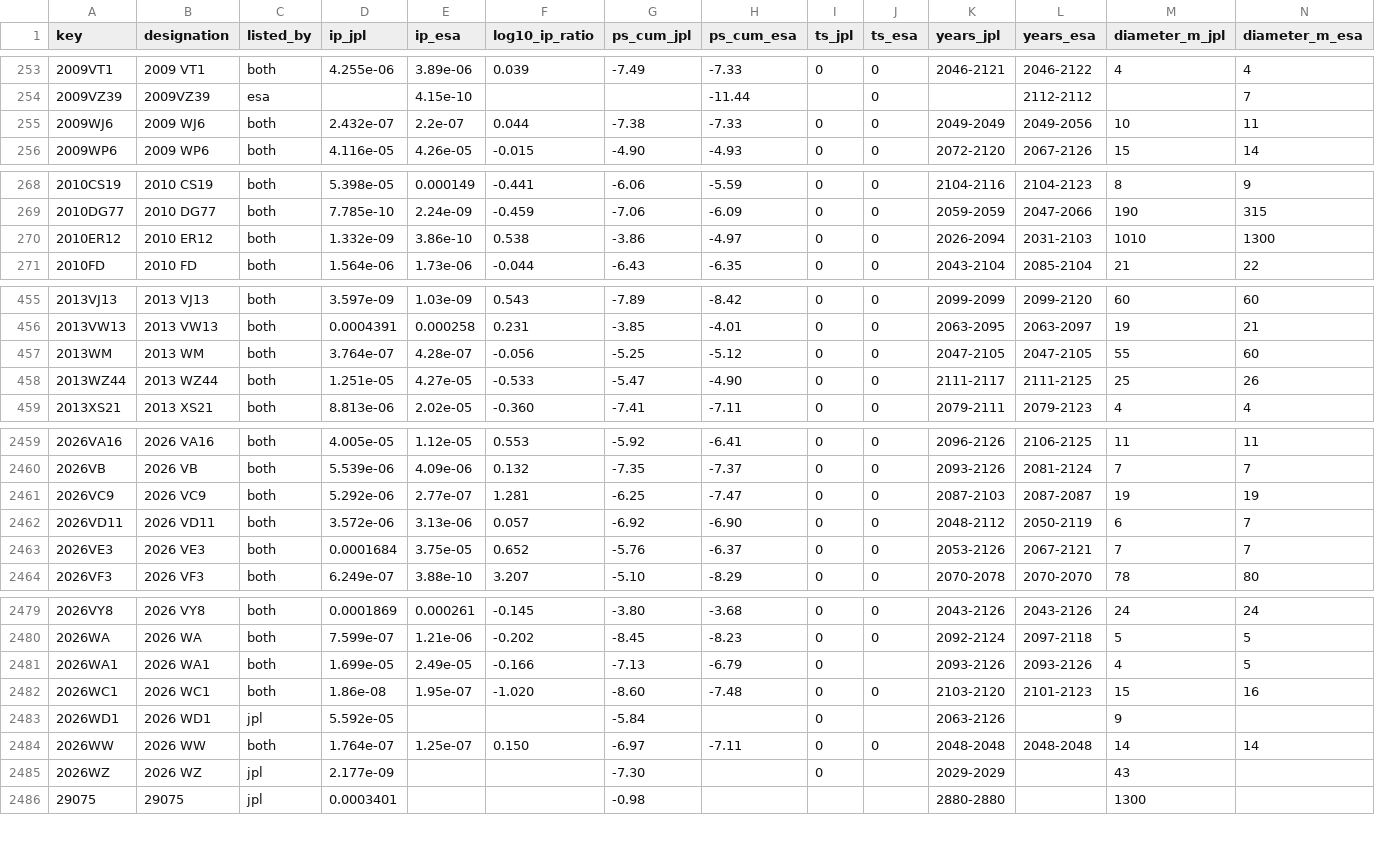
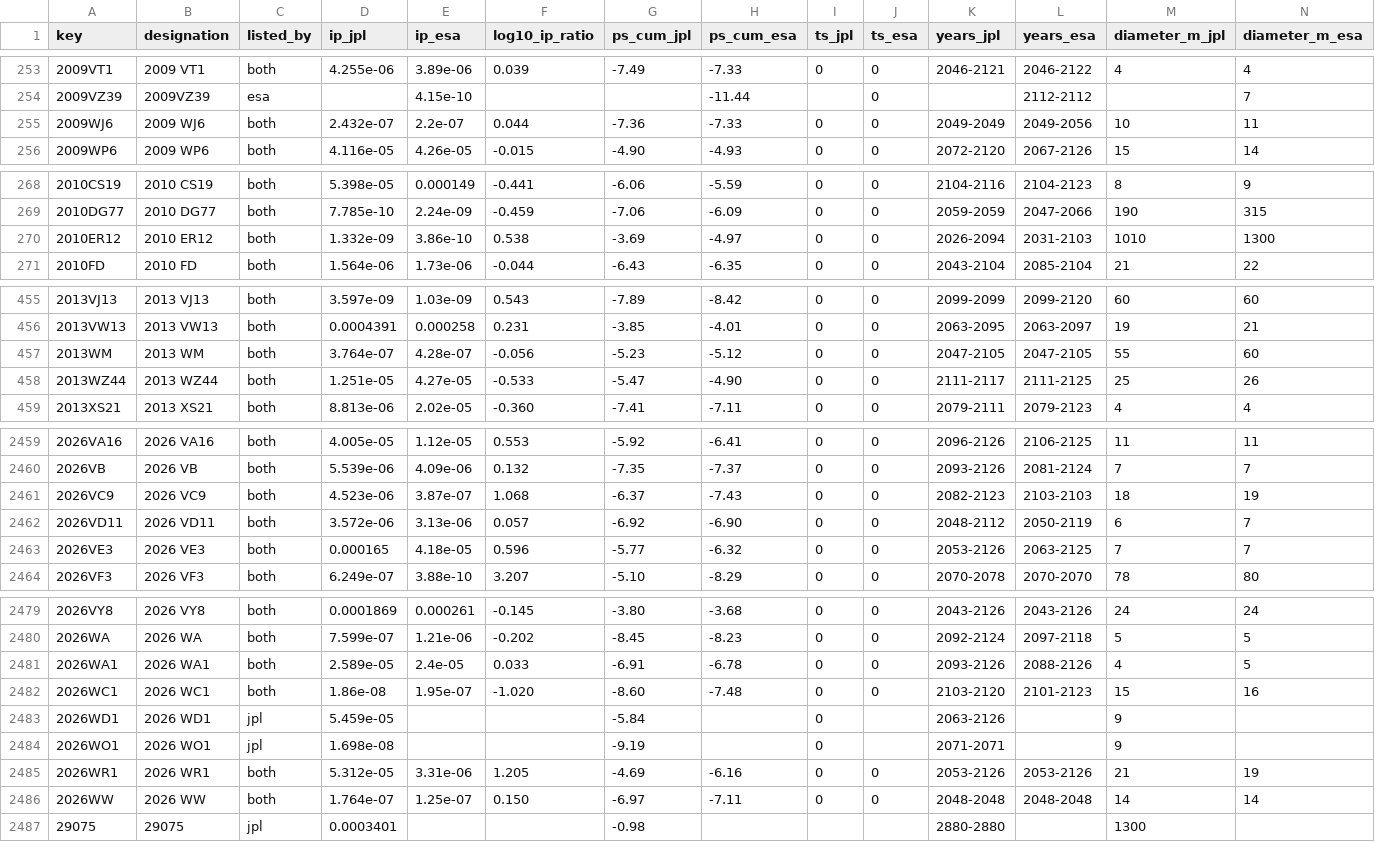
Before and after one commit to Shakhtar-Sankur/torino, a CSV file: data/compare.csv, drawn as a sheet; only a part is shown, gaps mark what is left out; the diff covers the shown part only.

```diff
--- a/data/compare.csv
+++ b/data/compare.csv
@@ -254,3 +254,3 @@ key,designation,listed_by,ip_jpl,ip_esa,log10_ip_ratio,ps_cum_jpl,ps_cum_esa,ts_
 2009VZ39,2009VZ39,esa,,4.15e-10,,,-11.44,,0,,2112-2112,,7
-2009WJ6,2009 WJ6,both,2.432e-07,2.2e-07,0.044,-7.38,-7.33,0,0,2049-2049,2049-2056,10,11
+2009WJ6,2009 WJ6,both,2.432e-07,2.2e-07,0.044,-7.36,-7.33,0,0,2049-2049,2049-2056,10,11
 2009WP6,2009 WP6,both,4.116e-05,4.26e-05,-0.015,-4.90,-4.93,0,0,2072-2120,2067-2126,15,14
@@ -269,3 +269,3 @@ key,designation,listed_by,ip_jpl,ip_esa,log10_ip_ratio,ps_cum_jpl,ps_cum_esa,ts_
 2010DG77,2010 DG77,both,7.785e-10,2.24e-09,-0.459,-7.06,-6.09,0,0,2059-2059,2047-2066,190,315
-2010ER12,2010 ER12,both,1.332e-09,3.86e-10,0.538,-3.86,-4.97,0,0,2026-2094,2031-2103,1010,1300
+2010ER12,2010 ER12,both,1.332e-09,3.86e-10,0.538,-3.69,-4.97,0,0,2026-2094,2031-2103,1010,1300
 2010FD,2010 FD,both,1.564e-06,1.73e-06,-0.044,-6.43,-6.35,0,0,2043-2104,2085-2104,21,22
@@ -456,3 +456,3 @@ key,designation,listed_by,ip_jpl,ip_esa,log10_ip_ratio,ps_cum_jpl,ps_cum_esa,ts_
 2013VW13,2013 VW13,both,0.0004391,0.000258,0.231,-3.85,-4.01,0,0,2063-2095,2063-2097,19,21
-2013WM,2013 WM,both,3.764e-07,4.28e-07,-0.056,-5.25,-5.12,0,0,2047-2105,2047-2105,55,60
+2013WM,2013 WM,both,3.764e-07,4.28e-07,-0.056,-5.23,-5.12,0,0,2047-2105,2047-2105,55,60
 2013WZ44,2013 WZ44,both,1.251e-05,4.27e-05,-0.533,-5.47,-4.90,0,0,2111-2117,2111-2125,25,26
@@ -2460,5 +2460,5 @@ key,designation,listed_by,ip_jpl,ip_esa,log10_ip_ratio,ps_cum_jpl,ps_cum_esa,ts_
 2026VB,2026 VB,both,5.539e-06,4.09e-06,0.132,-7.35,-7.37,0,0,2093-2126,2081-2124,7,7
-2026VC9,2026 VC9,both,5.292e-06,2.77e-07,1.281,-6.25,-7.47,0,0,2087-2103,2087-2087,19,19
+2026VC9,2026 VC9,both,4.523e-06,3.87e-07,1.068,-6.37,-7.43,0,0,2082-2123,2103-2103,18,19
 2026VD11,2026 VD11,both,3.572e-06,3.13e-06,0.057,-6.92,-6.90,0,0,2048-2112,2050-2119,6,7
-2026VE3,2026 VE3,both,0.0001684,3.75e-05,0.652,-5.76,-6.37,0,0,2053-2126,2067-2121,7,7
+2026VE3,2026 VE3,both,0.000165,4.18e-05,0.596,-5.77,-6.32,0,0,2053-2126,2063-2125,7,7
 2026VF3,2026 VF3,both,6.249e-07,3.88e-10,3.207,-5.10,-8.29,0,0,2070-2078,2070-2070,78,80
@@ -2480,7 +2480,8 @@ key,designation,listed_by,ip_jpl,ip_esa,log10_ip_ratio,ps_cum_jpl,ps_cum_esa,ts_
 2026WA,2026 WA,both,7.599e-07,1.21e-06,-0.202,-8.45,-8.23,0,0,2092-2124,2097-2118,5,5
-2026WA1,2026 WA1,both,1.699e-05,2.49e-05,-0.166,-7.13,-6.79,0,,2093-2126,2093-2126,4,5
+2026WA1,2026 WA1,both,2.589e-05,2.4e-05,0.033,-6.91,-6.78,0,0,2093-2126,2088-2126,4,5
 2026WC1,2026 WC1,both,1.86e-08,1.95e-07,-1.020,-8.60,-7.48,0,0,2103-2120,2101-2123,15,16
-2026WD1,2026 WD1,jpl,5.592e-05,,,-5.84,,0,,2063-2126,,9,
+2026WD1,2026 WD1,jpl,5.459e-05,,,-5.84,,0,,2063-2126,,9,
+2026WO1,2026 WO1,jpl,1.698e-08,,,-9.19,,0,,2071-2071,,9,
+2026WR1,2026 WR1,both,5.312e-05,3.31e-06,1.205,-4.69,-6.16,0,0,2053-2126,2053-2126,21,19
 2026WW,2026 WW,both,1.764e-07,1.25e-07,0.150,-6.97,-7.11,0,0,2048-2048,2048-2048,14,14
-2026WZ,2026 WZ,jpl,2.177e-09,,,-7.30,,0,,2029-2029,,43,
 29075,29075,jpl,0.0003401,,,-0.98,,,,2880-2880,,1300,
```
Also changed, not shown: 6 edited cells elsewhere in this file, 2 other files.
